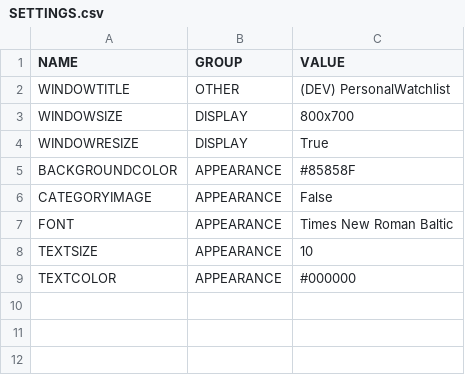
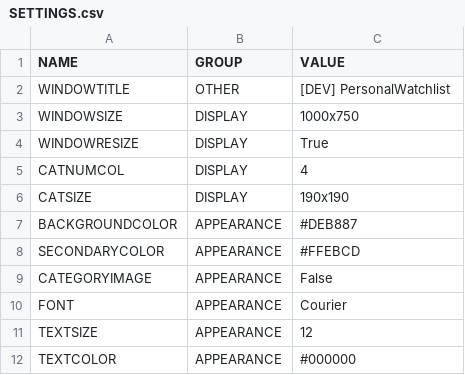
Before and after one commit to MechaKorea1664/Personal-Watchlist, a CSV file: SETTINGS.csv, drawn as a sheet.

```diff
--- a/SETTINGS.csv
+++ b/SETTINGS.csv
@@ -1,9 +1,12 @@
 NAME,GROUP,VALUE
-WINDOWTITLE,OTHER,(DEV) PersonalWatchlist
-WINDOWSIZE,DISPLAY,800x700
+WINDOWTITLE,OTHER,[DEV] PersonalWatchlist
+WINDOWSIZE,DISPLAY,1000x750
 WINDOWRESIZE,DISPLAY,True
-BACKGROUNDCOLOR,APPEARANCE,#85858F
+CATNUMCOL,DISPLAY,4
+CATSIZE,DISPLAY,190x190
+BACKGROUNDCOLOR,APPEARANCE,#DEB887
+SECONDARYCOLOR,APPEARANCE,#FFEBCD
 CATEGORYIMAGE,APPEARANCE,False
-FONT,APPEARANCE,Times New Roman Baltic
-TEXTSIZE,APPEARANCE,10
+FONT,APPEARANCE,Courier
+TEXTSIZE,APPEARANCE,12
 TEXTCOLOR,APPEARANCE,#000000
```
Also changed, not shown: MEDIALIST.csv, 10 other files.
